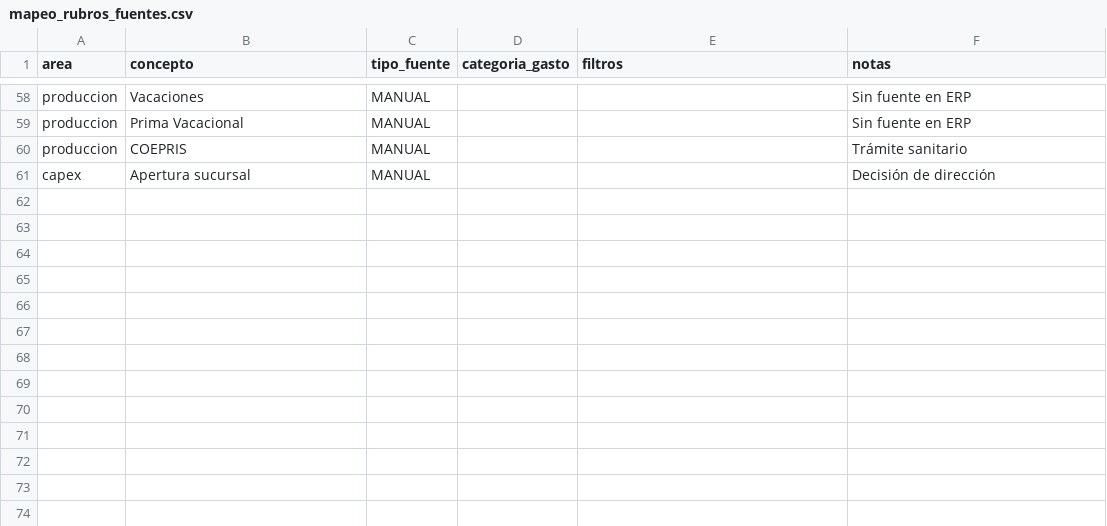
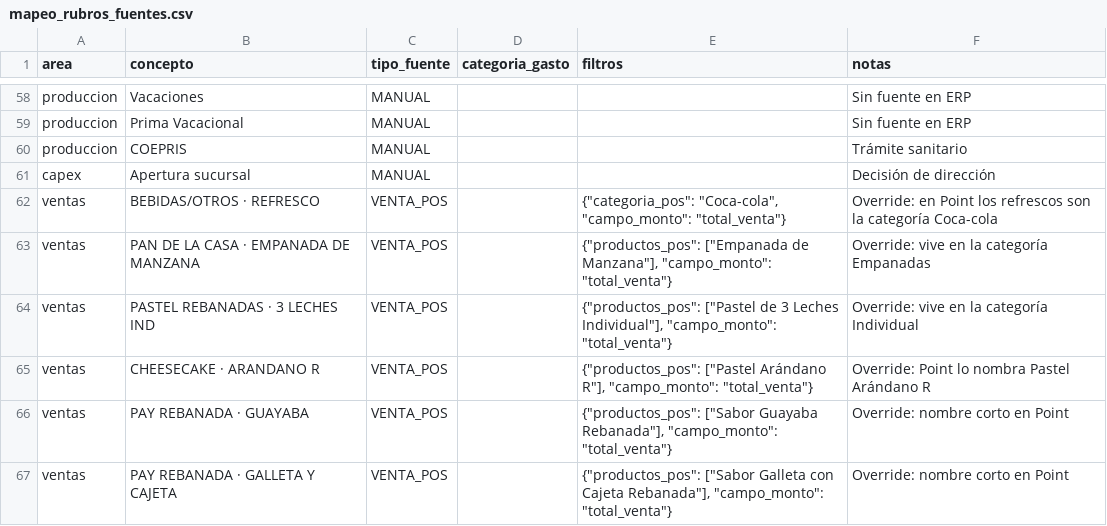
Before and after one commit to maburgos12/pollyanas-dolce-erp, a CSV file: reportes/data/mapeo_rubros_fuentes.csv, drawn as a sheet; only a part is shown, gaps mark what is left out.

```diff
--- a/reportes/data/mapeo_rubros_fuentes.csv
+++ b/reportes/data/mapeo_rubros_fuentes.csv
@@ -61 +61,7 @@ produccion,COEPRIS,MANUAL,,,Trámite sanitario
 capex,Apertura sucursal,MANUAL,,,Decisión de dirección
+ventas,BEBIDAS/OTROS · REFRESCO,VENTA_POS,,"{""categoria_pos"": ""Coca-cola"", ""campo_monto"": ""total_venta""}",Override: en Point los refrescos son la categoría Coca-cola
+ventas,PAN DE LA CASA · EMPANADA DE MANZANA,VENTA_POS,,"{""productos_pos"": [""Empanada de Manzana""], ""campo_monto"": ""total_venta""}",Override: vive en la categoría Empanadas
+ventas,PASTEL REBANADAS · 3 LECHES IND,VENTA_POS,,"{""productos_pos"": [""Pastel de 3 Leches Individual""], ""campo_monto"": ""total_venta""}",Override: vive en la categoría Individual
+ventas,CHEESECAKE · ARANDANO R,VENTA_POS,,"{""productos_pos"": [""Pastel Arándano R""], ""campo_monto"": ""total_venta""}",Override: Point lo nombra Pastel Arándano R
+ventas,PAY REBANADA · GUAYABA,VENTA_POS,,"{""productos_pos"": [""Sabor Guayaba Rebanada""], ""campo_monto"": ""total_venta""}",Override: nombre corto en Point
+ventas,PAY REBANADA · GALLETA Y CAJETA,VENTA_POS,,"{""productos_pos"": [""Sabor Galleta con Cajeta Rebanada""], ""campo_monto"": ""total_venta""}",Override: nombre corto en Point
```
Also changed, not shown: 5 other files.
